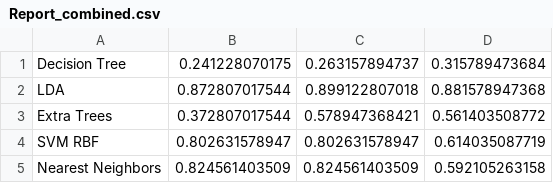
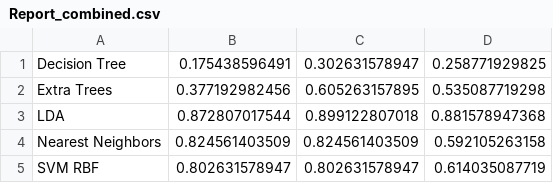
Before and after one commit to pbk0/WriterIdentification, a CSV file: documentation/Report_combined.csv, drawn as a sheet.

Commit message:
Combined report added

```diff
--- a/documentation/Report_combined.csv
+++ b/documentation/Report_combined.csv
@@ -1,5 +1,5 @@
-Decision Tree , 0.241228070175 , 0.263157894737 , 0.315789473684
+Decision Tree , 0.175438596491 , 0.302631578947 , 0.258771929825
+Extra Trees , 0.377192982456 , 0.605263157895 , 0.535087719298
 LDA , 0.872807017544 , 0.899122807018 , 0.881578947368
-Extra Trees , 0.372807017544 , 0.578947368421 , 0.561403508772
+Nearest Neighbors , 0.824561403509 , 0.824561403509 , 0.592105263158
 SVM RBF , 0.802631578947 , 0.802631578947 , 0.614035087719
-Nearest Neighbors , 0.824561403509 , 0.824561403509 , 0.592105263158
```
Also changed, not shown: 4 other files.
